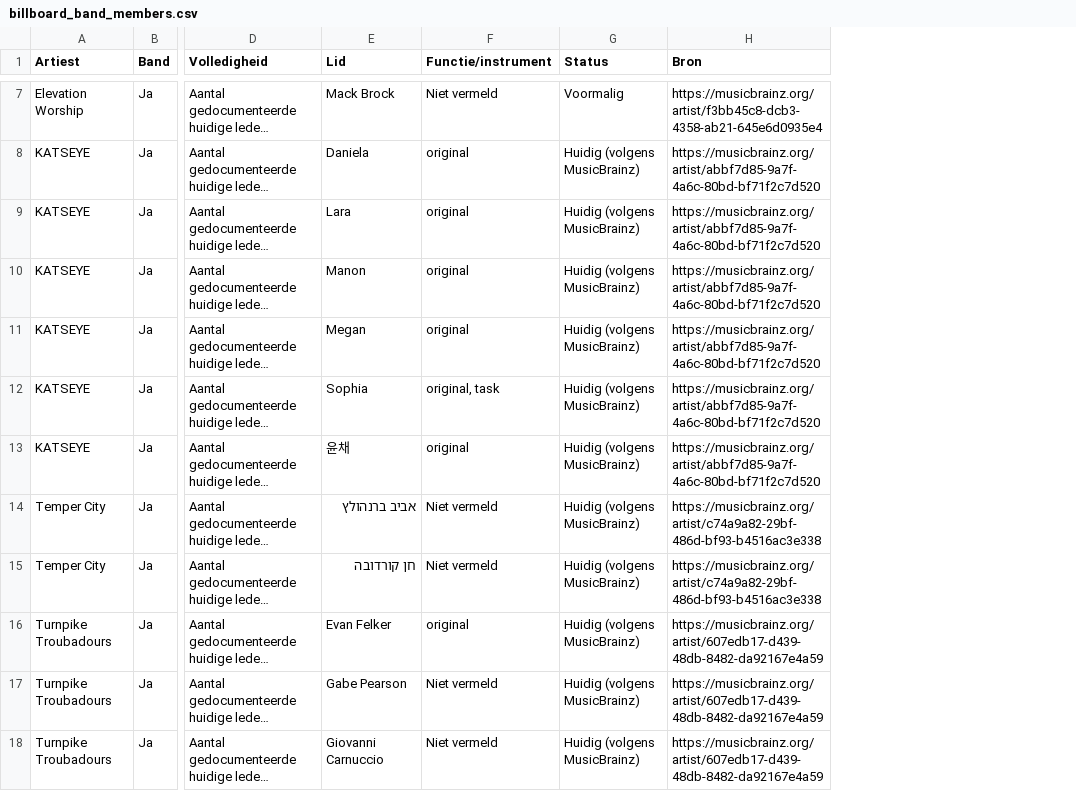
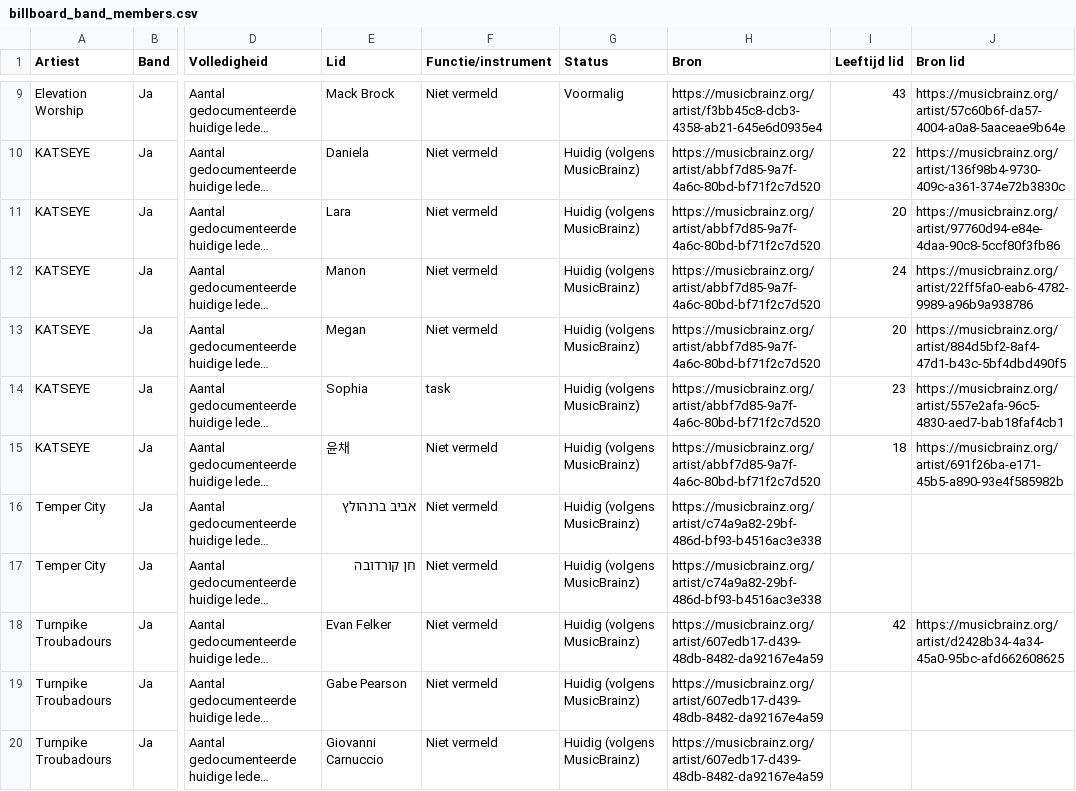
Before and after one commit to seppegoossens99-eng/billboard-hot-100-reversed, a CSV file: billboard_band_members.csv, drawn as a sheet; only a part is shown, gaps mark what is left out; long unchanged cells end in …; addresses are those after the commit; the diff covers the shown part only; the diff names each change by its address in the sheet, - before the commit and + after, or states it on an @@ line.

```diff
--- a/billboard_band_members.csv
+++ b/billboard_band_members.csv
+column I (Leeftijd lid), rows 9-18: 43 | 22 | 20 | 24 | 20 | 23 | 18 |  |  | 42
+column J (Bron lid), rows 9-18: https://musicbrainz.org/artist/57c60b6f-da57-4004-a0a8-5aaceae9b64e | https://musicbrainz.org/artist/136f98b4-9730-409c-a361-374e72b3830c | https://musicbrainz.org/artist/97760d94-e84e-4daa-90c8-5ccf80f3fb86 | https://musicbrainz.org/artist/22ff5fa0-eab6-4782-9989-a96b9a938786 | https://musicbrainz.org/artist/884d5bf2-8af4-47d1-b43c-5bf4dbd490f5 | https://musicbrainz.org/artist/557e2afa-96c5-4830-aed7-bab18faf4cb1 | https://musicbrainz.org/artist/691f26ba-e171-45b5-a890-93e4f585982b |  |  | https://musicbrainz.org/artist/d2428b34-4a34-45a0-95bc-afd662608625
-F10:F13 (Functie/instrument): original
+F10:F13 (Functie/instrument): Niet vermeld
-F14 (Functie/instrument): original, task
+F14 (Functie/instrument): task
-F15 (Functie/instrument): original
+F15 (Functie/instrument): Niet vermeld
-F18 (Functie/instrument): original
+F18 (Functie/instrument): Niet vermeld
```
Also changed, not shown: 2 added rows and 5 edited cells elsewhere in this file, billboard_artist_profiles.csv, billboard_hot_100_artists.csv, 3 other files.
